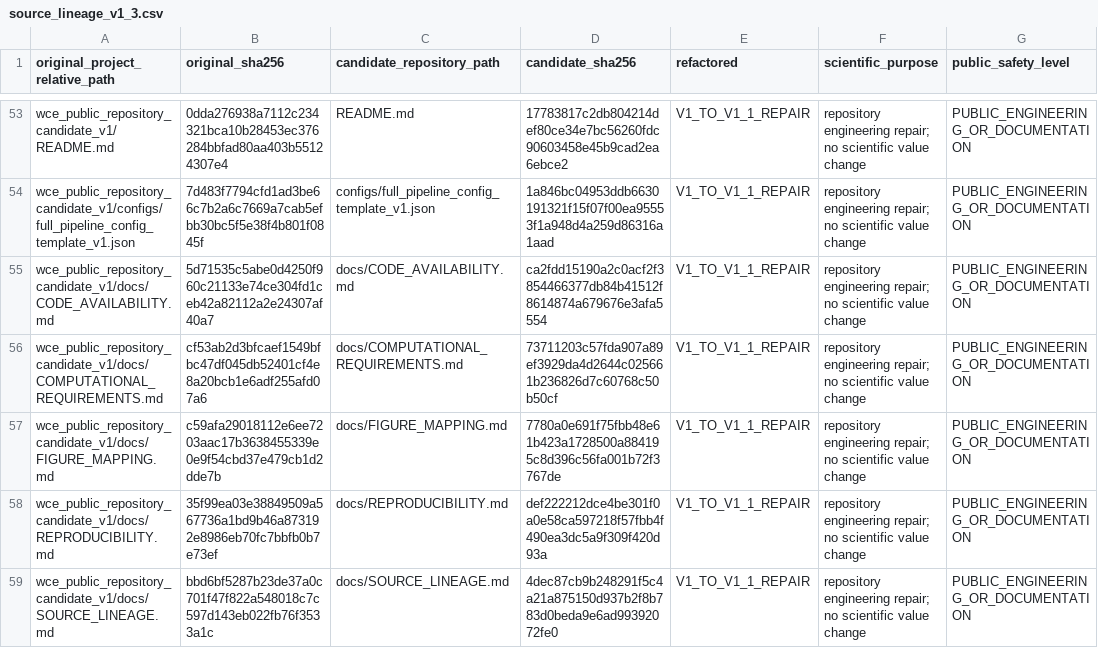
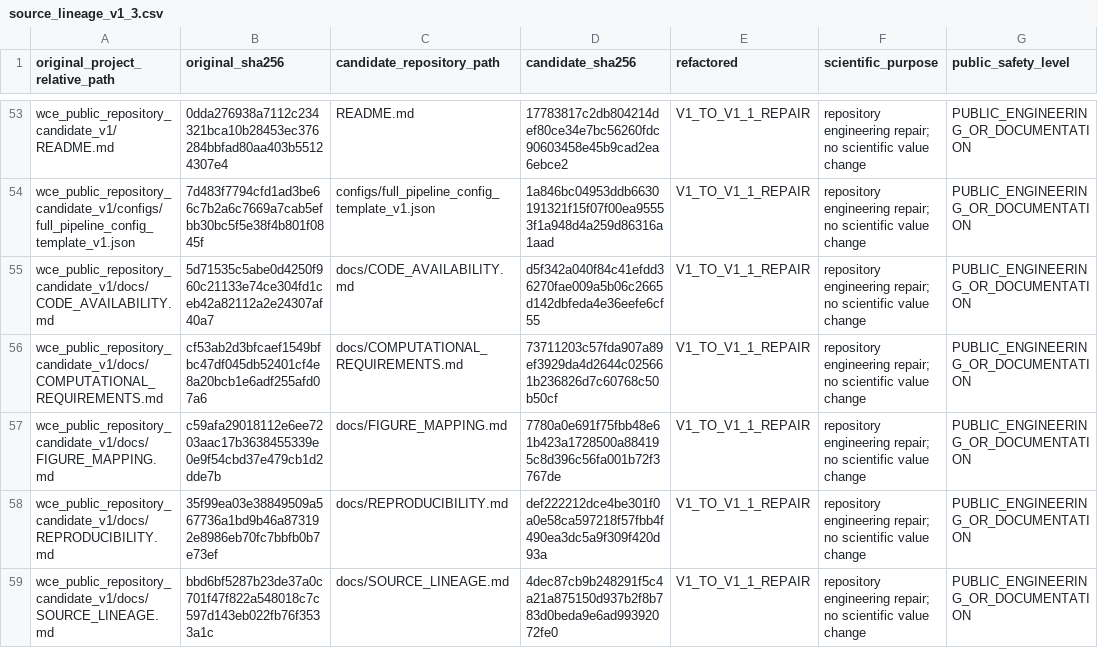
Before and after one commit to yuyue611013/alpine-micromet-wct-reproducibility, a CSV file: manifests/source_lineage_v1_3.csv, drawn as a sheet; only a part is shown, gaps mark what is left out; the diff covers the shown part only.

```diff
--- a/manifests/source_lineage_v1_3.csv
+++ b/manifests/source_lineage_v1_3.csv
@@ -54,3 +54,3 @@ wce_public_repository_candidate_v1/README.md,0dda276938a7112c234321bca10b28453ec
 wce_public_repository_candidate_v1/configs/full_pipeline_config_template_v1.json,7d483f7794cfd1ad3be66c7b2a6c7669a7cab5efbb30bc5f5e38f4b801f0845f,configs/full_pipeline_config_template_v1.json,1a846bc04953ddb6630191321f15f07f00ea95553f1a948d4a259d86316a1aad,V1_TO_V1_1_REPAIR,repository engineering repair; no scientific value change,PUBLIC_ENGINEERING_OR_DOCUMENTATION
-wce_public_repository_candidate_v1/docs/CODE_AVAILABILITY.md,5d71535c5abe0d4250f960c21133e74ce304fd1ceb42a82112a2e24307af40a7,docs/CODE_AVAILABILITY.md,ca2fdd15190a2c0acf2f3854466377db84b41512f8614874a679676e3afa5554,V1_TO_V1_1_REPAIR,repository engineering repair; no scientific value change,PUBLIC_ENGINEERING_OR_DOCUMENTATION
+wce_public_repository_candidate_v1/docs/CODE_AVAILABILITY.md,5d71535c5abe0d4250f960c21133e74ce304fd1ceb42a82112a2e24307af40a7,docs/CODE_AVAILABILITY.md,d5f342a040f84c41efdd36270fae009a5b06c2665d142dbfeda4e36eefe6cf55,V1_TO_V1_1_REPAIR,repository engineering repair; no scientific value change,PUBLIC_ENGINEERING_OR_DOCUMENTATION
 wce_public_repository_candidate_v1/docs/COMPUTATIONAL_REQUIREMENTS.md,cf53ab2d3bfcaef1549bfbc47df045db52401cf4e8a20bcb1e6adf255afd07a6,docs/COMPUTATIONAL_REQUIREMENTS.md,73711203c57fda907a89ef3929da4d2644c025661b236826d7c60768c50b50cf,V1_TO_V1_1_REPAIR,repository engineering repair; no scientific value change,PUBLIC_ENGINEERING_OR_DOCUMENTATION
```
Also changed, not shown: 2 edited cells elsewhere in this file, manifests/public_file_manifest_v1_3.csv, 4 other files.
